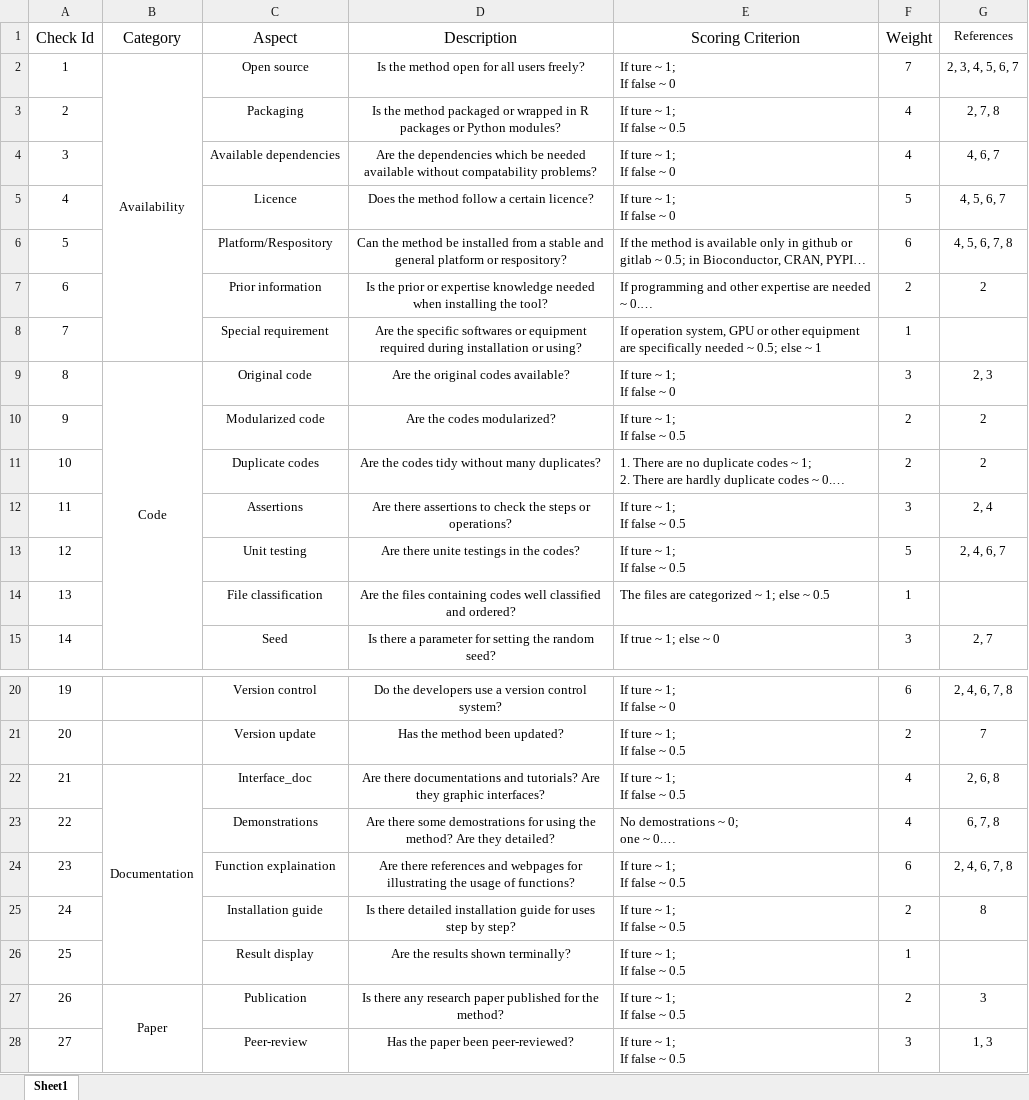
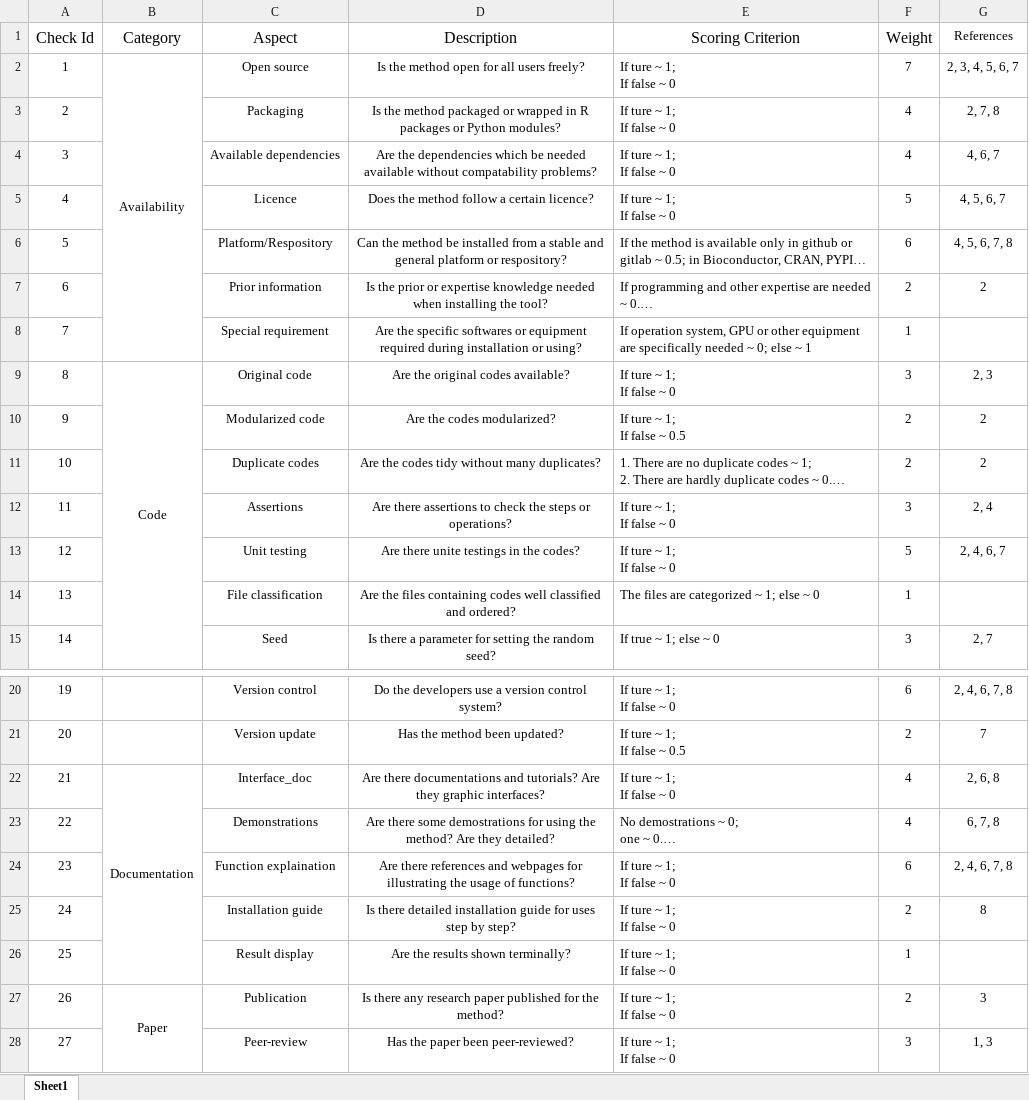
Before and after one commit to duohongrui/simbenchmark, an Excel workbook: Chunk7-Usability/Usability-scoringsheet.xlsx, sheet Sheet1, drawn as a sheet; only a part is shown, gaps mark what is left out; long unchanged cells end in …; values as stored, in another font and other column widths than the file's, no borders; ↵ is a line break in a cell; the diff names each change by its address in the sheet, - before the commit and + after, or states it on an @@ line.

```diff
--- a/Chunk7-Usability/Usability-scoringsheet.xlsx (sheet Sheet1)
+++ b/Chunk7-Usability/Usability-scoringsheet.xlsx (sheet Sheet1)
-E3 (Scoring Criterion): If ture ~ 1; ↵ If false ~ 0.5
+E3 (Scoring Criterion): If ture ~ 1; ↵ If false ~ 0
-E8 (Scoring Criterion): …needed ~ 0.5; else ~…
+E8 (Scoring Criterion): …needed ~ 0; else ~…
-E12:E13 (Scoring Criterion): If ture ~ 1; ↵ If false ~ 0.5
+E12:E13 (Scoring Criterion): If ture ~ 1; ↵ If false ~ 0
-E14 (Scoring Criterion): The files are categorized ~ 1; else ~ 0.5
+E14 (Scoring Criterion): The files are categorized ~ 1; else ~ 0
-E22 (Scoring Criterion): If ture ~ 1; ↵ If false ~ 0.5
+E22 (Scoring Criterion): If ture ~ 1; ↵ If false ~ 0
-E24:E28 (Scoring Criterion): If ture ~ 1; ↵ If false ~ 0.5
+E24:E28 (Scoring Criterion): If ture ~ 1; ↵ If false ~ 0
```
Also changed, not shown: Chunk7-Usability/method_scoring.xlsx, 8 other files.
